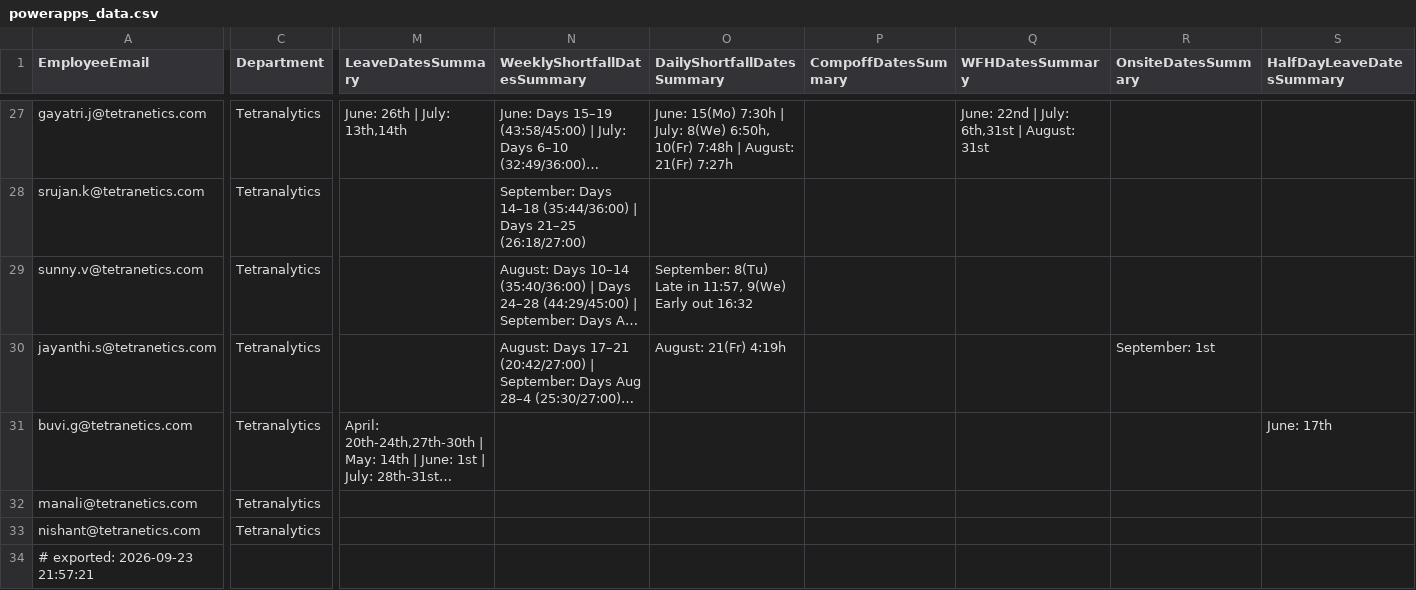
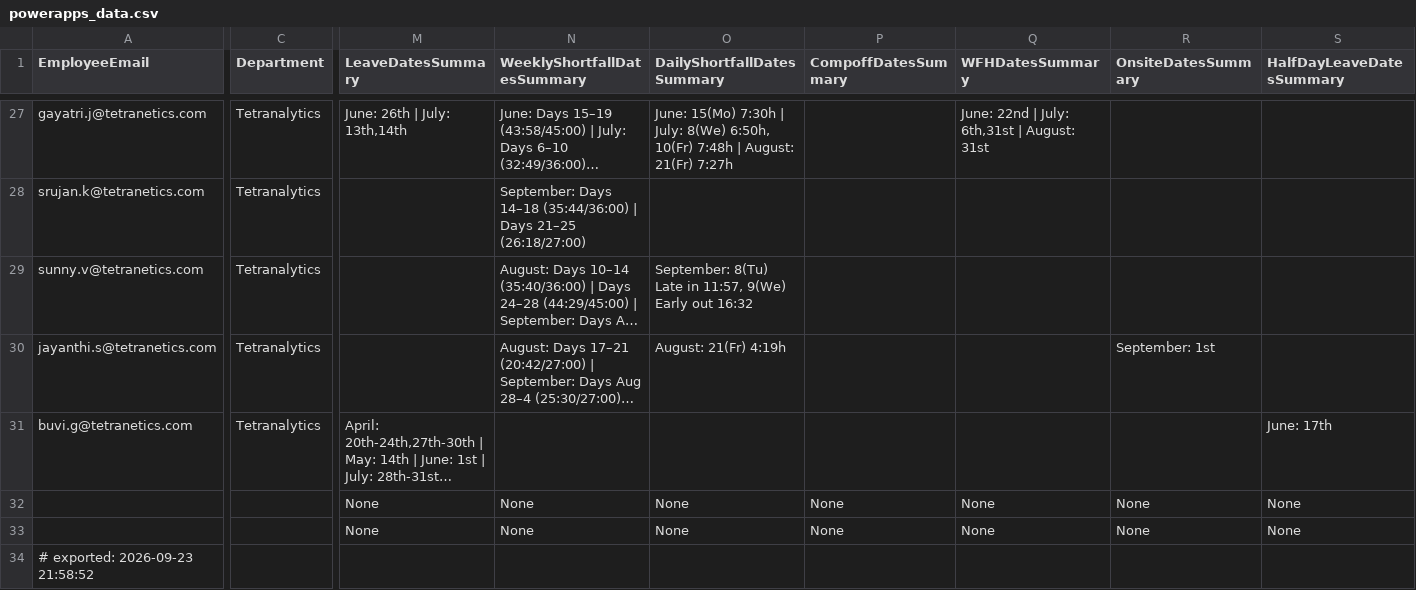
Before and after one commit to buvi-tetranetics/tetranetics-hr-portal, a CSV file: powerapps_data.csv, drawn as a sheet; only a part is shown, gaps mark what is left out; long unchanged cells end in …; the diff covers the shown part only; the diff names each change by its address in the sheet, - before the commit and + after, or states it on an @@ line.

Commit message:
Update leave data

```diff
--- a/powerapps_data.csv
+++ b/powerapps_data.csv
-A32 (EmployeeEmail): manali@tetranetics.com
+A32 (EmployeeEmail): (empty)
-C32:C33 (Department): Tetranalytics
+C32:C33 (Department): (empty)
-M32:M33 (LeaveDatesSummary): (empty)
+M32:M33 (LeaveDatesSummary): None
-N32:N33 (WeeklyShortfallDatesSummary): (empty)
+N32:N33 (WeeklyShortfallDatesSummary): None
-O32:O33 (DailyShortfallDatesSummary): (empty)
+O32:O33 (DailyShortfallDatesSummary): None
-P32:P33 (CompoffDatesSummary): (empty)
+P32:P33 (CompoffDatesSummary): None
-Q32:Q33 (WFHDatesSummary): (empty)
+Q32:Q33 (WFHDatesSummary): None
-R32:R33 (OnsiteDatesSummary): (empty)
+R32:R33 (OnsiteDatesSummary): None
-S32:S33 (HalfDayLeaveDatesSummary): (empty)
+S32:S33 (HalfDayLeaveDatesSummary): None
-A33 (EmployeeEmail): nishant@tetranetics.com
+A33 (EmployeeEmail): (empty)
-A34 (EmployeeEmail): # exported: 2026-09-23 21:57:21
+A34 (EmployeeEmail): # exported: 2026-09-23 21:58:52
```
Also changed, not shown: 4 edited cells elsewhere in this file, daily_punch.csv.
